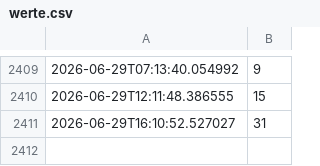
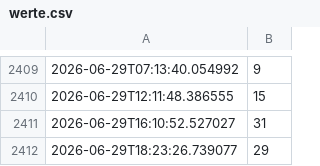
Before and after one commit to siggmasta-ux/aifitness, a CSV file: werte.csv, drawn as a sheet; only a part is shown, gaps mark what is left out.

```diff
--- a/werte.csv
+++ b/werte.csv
@@ -2411 +2411,2 @@
 2026-06-29T16:10:52.527027,31
+2026-06-29T18:23:26.739077,29
```
